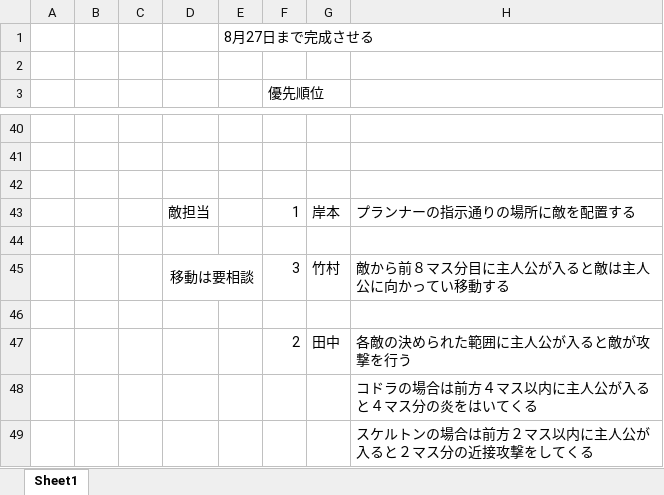
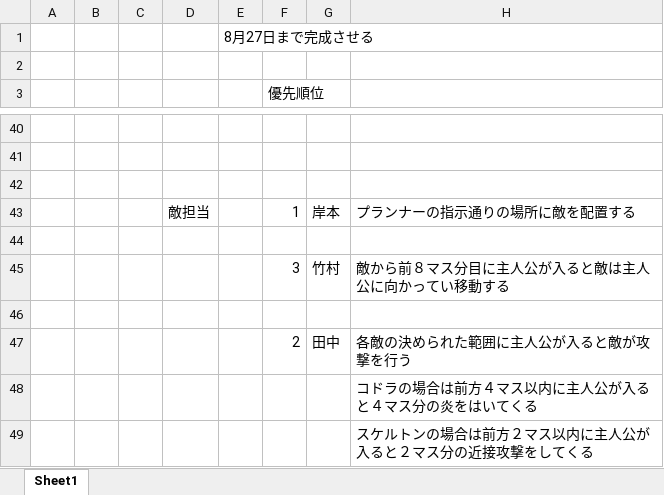
Before and after one commit to human-osaka-game-2016/Elemental, an Excel workbook: 作業スケジュール.xlsx, sheet Sheet1, drawn as a sheet; only a part is shown, gaps mark what is left out; values as stored, in another font and other column widths than the file's, no borders; the diff names each change by its address in the sheet, - before the commit and + after, or states it on an @@ line.

```diff
--- a/作業スケジュール.xlsx (sheet Sheet1)
+++ b/作業スケジュール.xlsx (sheet Sheet1)
-D45: 移動は要相談
+D45: (empty)
-D45:E45 merged
```
Also changed, not shown: 19 other files.
